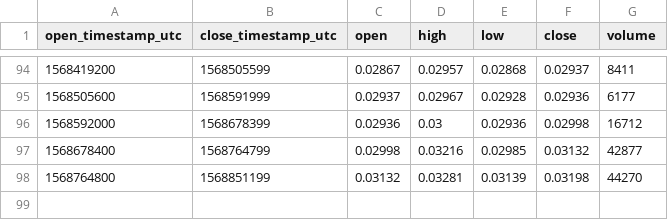
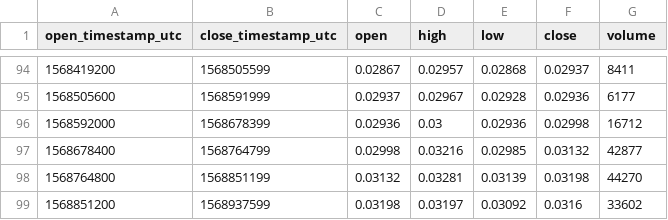
Before and after one commit to cryptobigbro/bitmex-BCHU19, a CSV file: bitmex-BCHU19-1d.csv, drawn as a sheet; only a part is shown, gaps mark what is left out; the diff names each change by its address in the sheet, - before the commit and + after, or states it on an @@ line.

```diff
--- a/bitmex-BCHU19-1d.csv
+++ b/bitmex-BCHU19-1d.csv
+row 99: 1568851200 | 1568937599 | 0.03198 | 0.03197 | 0.03092 | 0.0316 | 33602
```
Also changed, not shown: bitmex-BCHU19-1h.csv.
